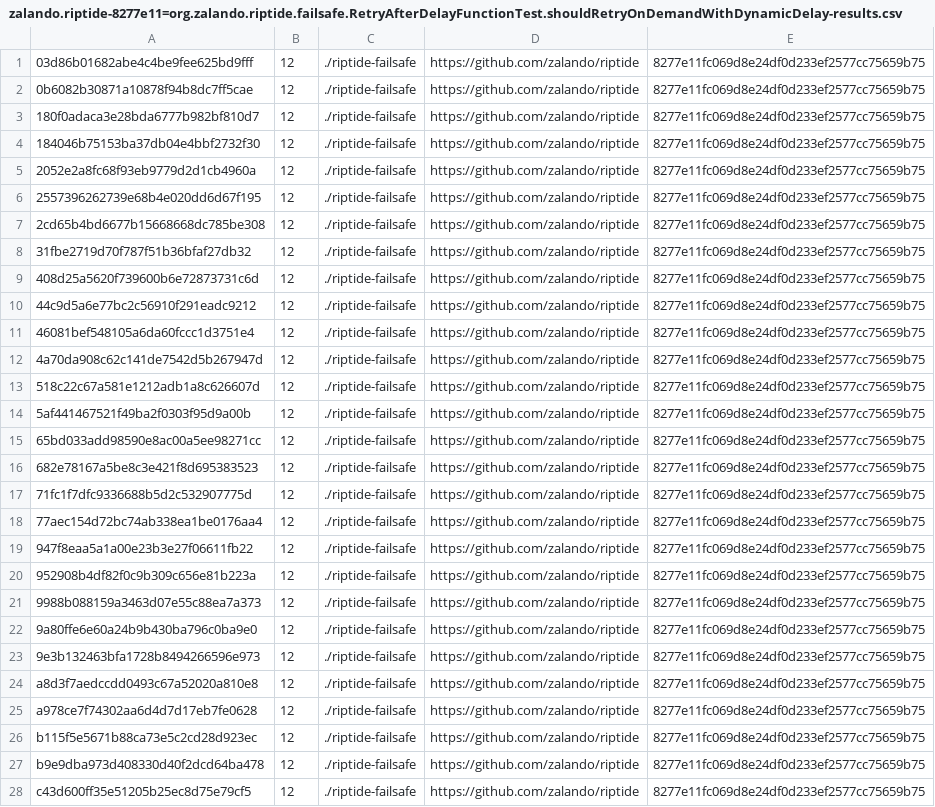
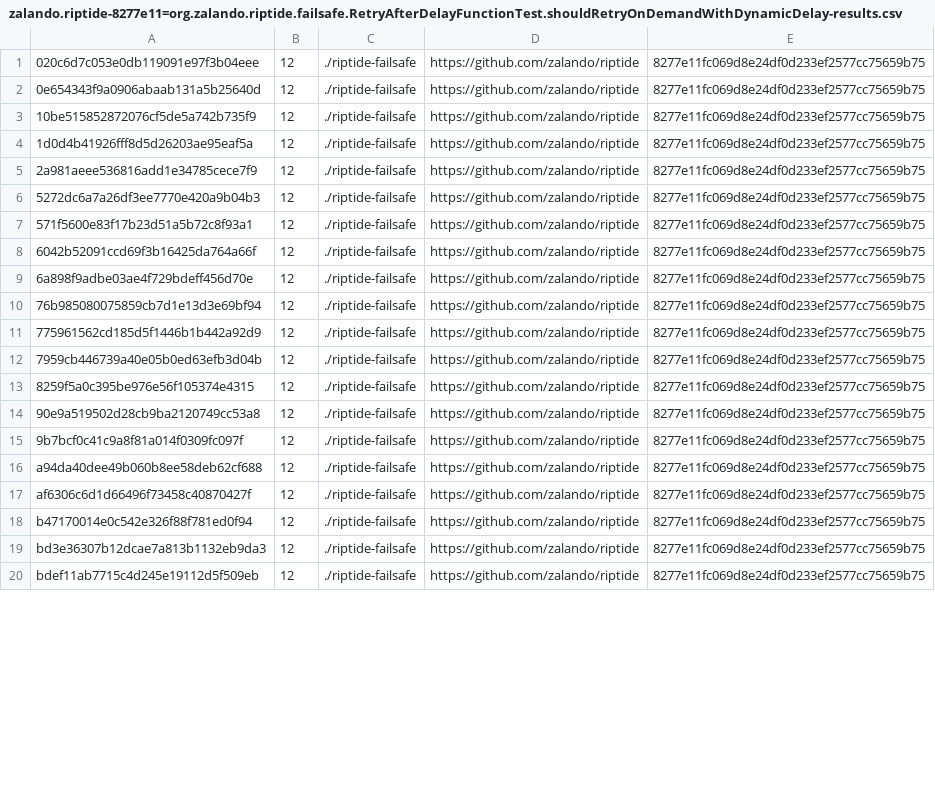
Before and after one commit to TestingResearchIllinois/rerunning-no-tests, a CSV file: azure-data/rq-data/flake-rates/per-module-order/zalando.riptide-8277e11=org.zalando.riptide.failsafe.RetryAfterDelayFunctionTest.shouldRetryOnDemandWithDynamicDelay-results.csv, drawn as a sheet; only a part is shown; removed rows and columns are numbered as before the commit, all else as after; the diff covers the shown part only; the diff names each change by its address in the sheet, - before the commit and + after, or states it on an @@ line.

```diff
--- a/azure-data/rq-data/flake-rates/per-module-order/zalando.riptide-8277e11=org.zalando.riptide.failsafe.RetryAfterDelayFunctionTest.shouldRetryOnDemandWithDynamicDelay-results.csv
+++ b/azure-data/rq-data/flake-rates/per-module-order/zalando.riptide-8277e11=org.zalando.riptide.failsafe.RetryAfterDelayFunctionTest.shouldRetryOnDemandWithDynamicDelay-results.csv
-row 1: 03d86b01682abe4c4be9fee625bd9fff | 12 | ./riptide-failsafe | https://github.com/zalando/riptide | 8277e11fc069d8e24df0d233ef2577cc75659b75
-A1: 0b6082b30871a10878f94b8dc7ff5cae
+A1: 020c6d7c053e0db119091e97f3b04eee
-row 3: 180f0adaca3e28bda6777b982bf810d7 | 12 | ./riptide-failsafe | https://github.com/zalando/riptide | 8277e11fc069d8e24df0d233ef2577cc75659b75
-A2: 184046b75153ba37db04e4bbf2732f30
+A2: 0e654343f9a0906abaab131a5b25640d
-A3: 2052e2a8fc68f93eb9779d2d1cb4960a
+A3: 10be515852872076cf5de5a742b735f9
-A4: 2557396262739e68b4e020dd6d67f195
+A4: 1d0d4b41926fff8d5d26203ae95eaf5a
-A5: 2cd65b4bd6677b15668668dc785be308
+A5: 2a981aeee536816add1e34785cece7f9
-row 8: 31fbe2719d70f787f51b36bfaf27db32 | 12 | ./riptide-failsafe | https://github.com/zalando/riptide | 8277e11fc069d8e24df0d233ef2577cc75659b75
-A6: 408d25a5620f739600b6e72873731c6d
+A6: 5272dc6a7a26df3ee7770e420a9b04b3
-row 10: 44c9d5a6e77bc2c56910f291eadc9212 | 12 | ./riptide-failsafe | https://github.com/zalando/riptide | 8277e11fc069d8e24df0d233ef2577cc75659b75
-A7: 46081bef548105a6da60fccc1d3751e4
+A7: 571f5600e83f17b23d51a5b72c8f93a1
-A8: 4a70da908c62c141de7542d5b267947d
+A8: 6042b52091ccd69f3b16425da764a66f
-row 13: 518c22c67a581e1212adb1a8c626607d | 12 | ./riptide-failsafe | https://github.com/zalando/riptide | 8277e11fc069d8e24df0d233ef2577cc75659b75
-A9: 5af441467521f49ba2f0303f95d9a00b
+A9: 6a898f9adbe03ae4f729bdeff456d70e
-A10: 65bd033add98590e8ac00a5ee98271cc
+A10: 76b985080075859cb7d1e13d3e69bf94
-A11: 682e78167a5be8c3e421f8d695383523
+A11: 775961562cd185d5f1446b1b442a92d9
-row 17: 71fc1f7dfc9336688b5d2c532907775d | 12 | ./riptide-failsafe | https://github.com/zalando/riptide | 8277e11fc069d8e24df0d233ef2577cc75659b75
-A12: 77aec154d72bc74ab338ea1be0176aa4
+A12: 7959cb446739a40e05b0ed63efb3d04b
-A13: 947f8eaa5a1a00e23b3e27f06611fb22
+A13: 8259f5a0c395be976e56f105374e4315
-A14: 952908b4df82f0c9b309c656e81b223a
+A14: 90e9a519502d28cb9ba2120749cc53a8
-row 21: 9988b088159a3463d07e55c88ea7a373 | 12 | ./riptide-failsafe | https://github.com/zalando/riptide | 8277e11fc069d8e24df0d233ef2577cc75659b75
-A15: 9a80ffe6e60a24b9b430ba796c0ba9e0
+A15: 9b7bcf0c41c9a8f81a014f0309fc097f
-A16: 9e3b132463bfa1728b8494266596e973
+A16: a94da40dee49b060b8ee58deb62cf688
-A17: a8d3f7aedccdd0493c67a52020a810e8
+A17: af6306c6d1d66496f73458c40870427f
-A18: a978ce7f74302aa6d4d7d17eb7fe0628
+A18: b47170014e0c542e326f88f781ed0f94
-A19: b115f5e5671b88ca73e5c2cd28d923ec
+A19: bd3e36307b12dcae7a813b1132eb9da3
-row 27: b9e9dba973d408330d40f2dcd64ba478 | 12 | ./riptide-failsafe | https://github.com/zalando/riptide | 8277e11fc069d8e24df0d233ef2577cc75659b75
-A20: c43d600ff35e51205b25ec8d75e79cf5
+A20: bdef11ab7715c4d245e19112d5f509eb
```
Also changed, not shown: 4 removed rows and 1 edited cell elsewhere in this file, azure-data/all_tests_combined/test-summaries/flaky-filtered-prefix.csv, azure-data/rq-data/flake-rate-per-test-order/flaky-rate-per-test-order-full.csv, 5 other files.
